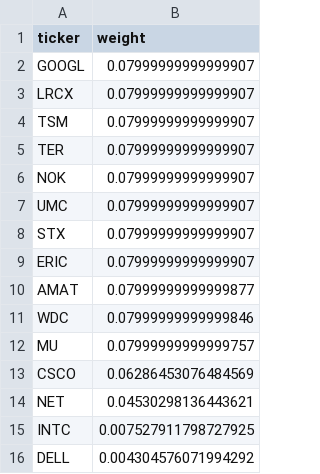
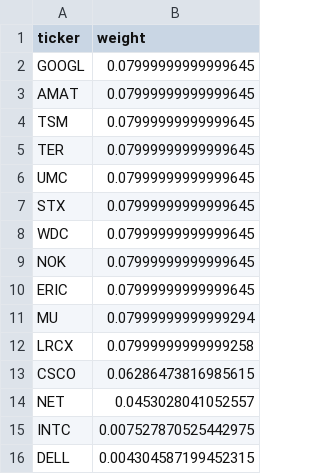
Before and after one commit to illaoiskeng/CognivectaX, a CSV file: data/weights_latest.csv, drawn as a sheet.

```diff
--- a/data/weights_latest.csv
+++ b/data/weights_latest.csv
@@ -1,16 +1,16 @@
 ticker,weight
-GOOGL,0.07999999999999907
-LRCX,0.07999999999999907
-TSM,0.07999999999999907
-TER,0.07999999999999907
-NOK,0.07999999999999907
-UMC,0.07999999999999907
-STX,0.07999999999999907
-ERIC,0.07999999999999907
-AMAT,0.07999999999999877
-WDC,0.07999999999999846
-MU,0.07999999999999757
-CSCO,0.06286453076484569
-NET,0.04530298136443621
-INTC,0.007527911798727925
-DELL,0.004304576071994292
+GOOGL,0.07999999999999645
+AMAT,0.07999999999999645
+TSM,0.07999999999999645
+TER,0.07999999999999645
+UMC,0.07999999999999645
+STX,0.07999999999999645
+WDC,0.07999999999999645
+NOK,0.07999999999999645
+ERIC,0.07999999999999645
+MU,0.07999999999999294
+LRCX,0.07999999999999258
+CSCO,0.06286473816985615
+NET,0.0453028041052557
+INTC,0.007527870525442975
+DELL,0.004304587199452315
```
Also changed, not shown: data/papertrade/portfolio_value_daily.csv, data/papertrade/weights_rebalance.csv.
